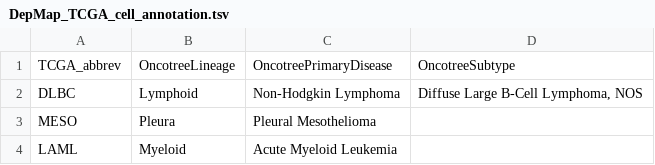
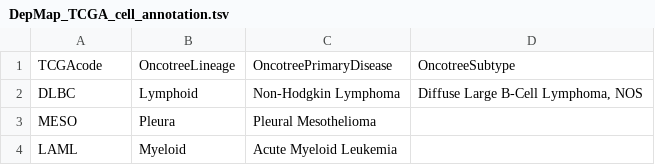
Before and after one commit to cpdong/public, a TSV file: DepMap_TCGA_cell_annotation.tsv, drawn as a sheet; only a part is shown.

Commit message:
Update DepMap_TCGA_cell_annotation.tsv

```diff
--- a/DepMap_TCGA_cell_annotation.tsv
+++ b/DepMap_TCGA_cell_annotation.tsv
@@ -1,2 +1,2 @@
-TCGA_abbrev	OncotreeLineage	OncotreePrimaryDisease	OncotreeSubtype
+TCGAcode	OncotreeLineage	OncotreePrimaryDisease	OncotreeSubtype
 DLBC	Lymphoid	Non-Hodgkin Lymphoma	"Diffuse Large B-Cell Lymphoma, NOS"
```
